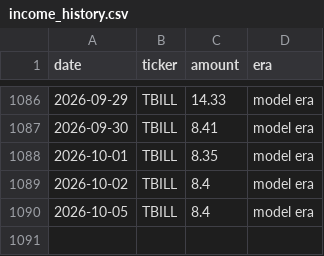
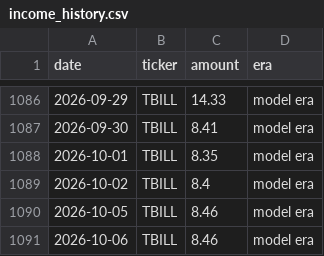
Before and after one commit to JamesKostohryz/trs-portfolio-feed, a CSV file: data/income_history.csv, drawn as a sheet; only a part is shown, gaps mark what is left out.

```diff
--- a/data/income_history.csv
+++ b/data/income_history.csv
@@ -1089,2 +1089,3 @@ date,ticker,amount,era
 2026-10-02,TBILL,8.4,model era
-2026-10-05,TBILL,8.4,model era
+2026-10-05,TBILL,8.46,model era
+2026-10-06,TBILL,8.46,model era
```
Also changed, not shown: data/dashboard.csv, data/income.csv, 3 other files.
